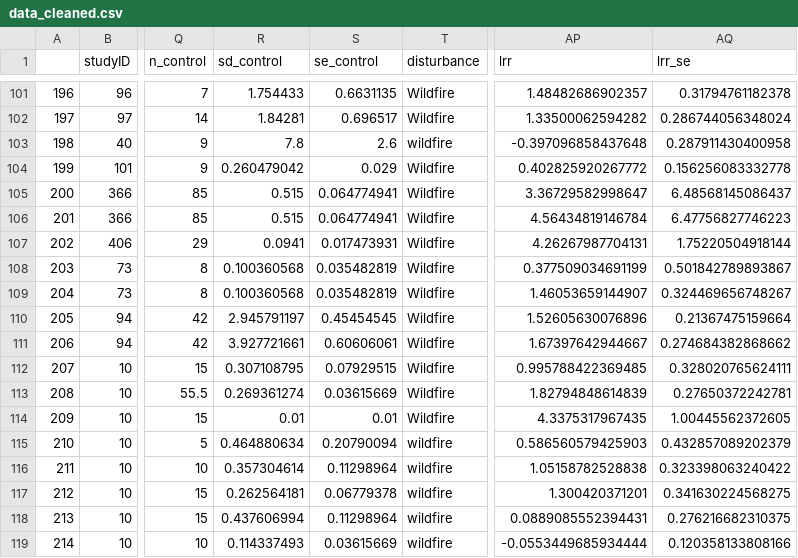
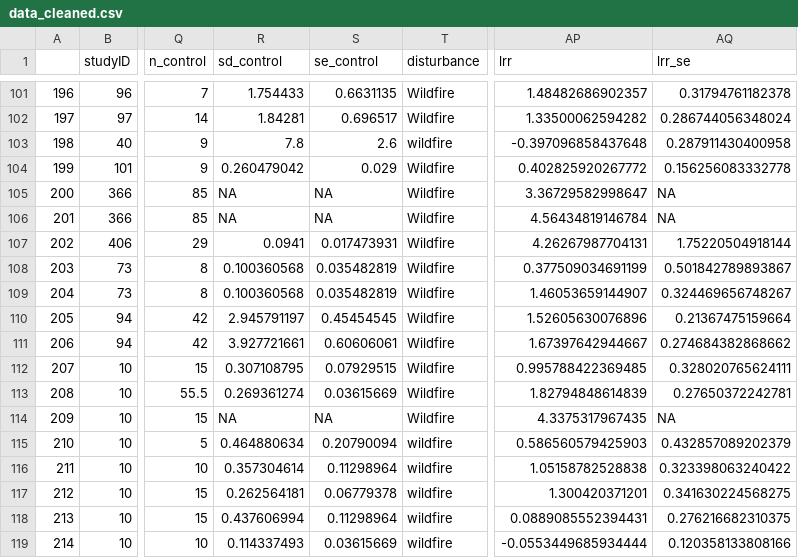
Before and after one commit to anderegglab/fortreat_meta, a CSV file: data/processed_data/data_cleaned.csv, drawn as a sheet; only a part is shown, gaps mark what is left out; the diff names each change by its address in the sheet, - before the commit and + after, or states it on an @@ line.

```diff
--- a/data/processed_data/data_cleaned.csv
+++ b/data/processed_data/data_cleaned.csv
-R105:R106 (sd_control): 0.515
+R105:R106 (sd_control): NA
-S105:S106 (se_control): 0.064774941
+S105:S106 (se_control): NA
-AQ105 (lrr_se): 6.48568145086437
+AQ105 (lrr_se): NA
-AQ106 (lrr_se): 6.47756827746223
+AQ106 (lrr_se): NA
-R114 (sd_control): 0.01
+R114 (sd_control): NA
-S114 (se_control): 0.01
+S114 (se_control): NA
-AQ114 (lrr_se): 1.00445562372605
+AQ114 (lrr_se): NA
```
Also changed, not shown: tables/baremoved_burn.csv, tables/cwd_mort.csv, 34 other files.
